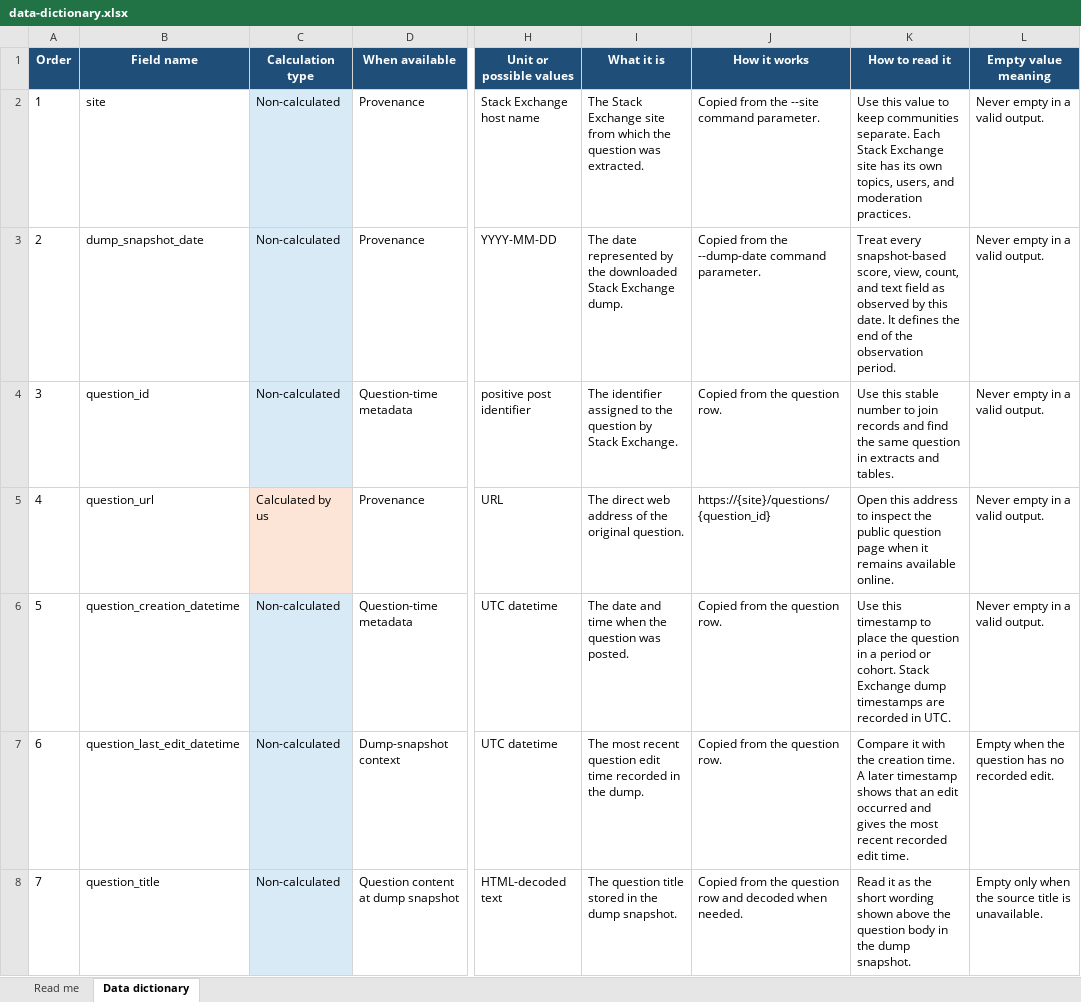
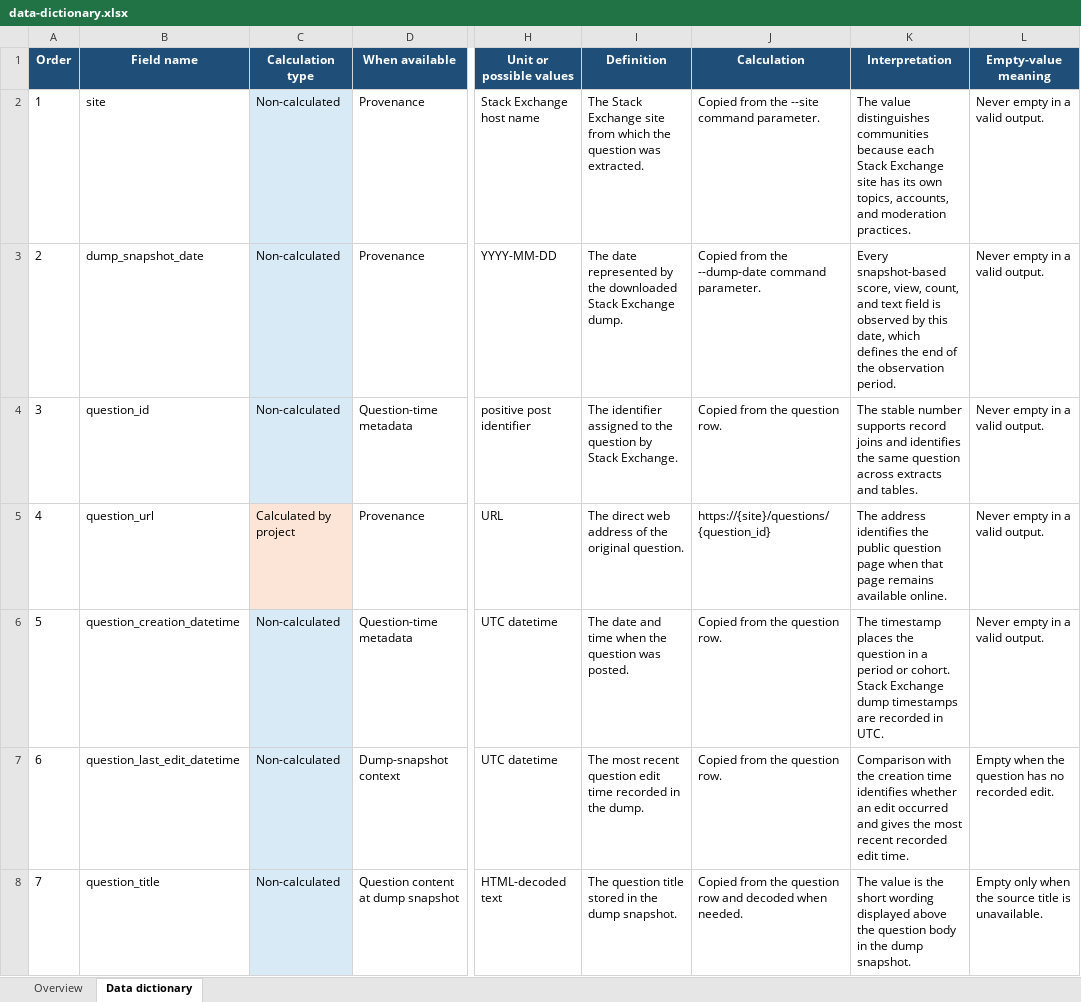
Before and after one commit to thearmankarapetyan/stackexchange-difficulty, an Excel workbook: docs/reference/data-dictionary.xlsx, sheet Data dictionary, drawn as a sheet; only a part is shown, gaps mark what is left out; values as stored, in another font and other column widths than the file's, no borders; table styles not drawn; the diff covers the shown part only; the diff names each change by its address in the sheet, - before the commit and + after, or states it on an @@ line.

Commit message:
Adopt neutral tone across project text (#11)
Maintained authored surfaces now use impersonal, descriptive language while source data and executable behavior remain unchanged.

```diff
--- a/docs/reference/data-dictionary.xlsx (sheet Data dictionary)
+++ b/docs/reference/data-dictionary.xlsx (sheet Data dictionary)
-sheet tab: Read me
+sheet tab: Overview
-I1: What it is
+I1: Definition
-J1: How it works
+J1: Calculation
-K1: How to read it
+K1: Interpretation
-L1: Empty value meaning
+L1: Empty-value meaning
-K2 (Interpretation): Use this value to keep communities separate. Each Stack Exchange site has its own topics, users, and moderation…
+K2 (Interpretation): The value distinguishes communities because each Stack Exchange site has its own topics, accounts, and moderation…
-K3 (Interpretation): Treat every snapshot-based score, view, count, and text field as observed by this date. It defines the…
+K3 (Interpretation): Every snapshot-based score, view, count, and text field is observed by this date, which defines the…
-K4 (Interpretation): Use this stable number to join records and find the same question in extracts and…
+K4 (Interpretation): The stable number supports record joins and identifies the same question across extracts and…
-C5 (Calculation type): Calculated by us
+C5 (Calculation type): Calculated by project
-K5 (Interpretation): Open this address to inspect the public question page when it remains available…
+K5 (Interpretation): The address identifies the public question page when that page remains available…
-K6 (Interpretation): Use this timestamp to place the question…
+K6 (Interpretation): The timestamp places the question…
-K7 (Interpretation): Compare it with the creation time. A later timestamp shows that an edit…
+K7 (Interpretation): Comparison with the creation time identifies whether an edit…
-K8 (Interpretation): Read it as the short wording shown above the…
+K8 (Interpretation): The value is the short wording displayed above the…
```
Also changed, not shown: 63 edited cells elsewhere in this sheet, sheet Overview, docs/reference/stackexchange-published-statistics.xlsx, 20 other files.
